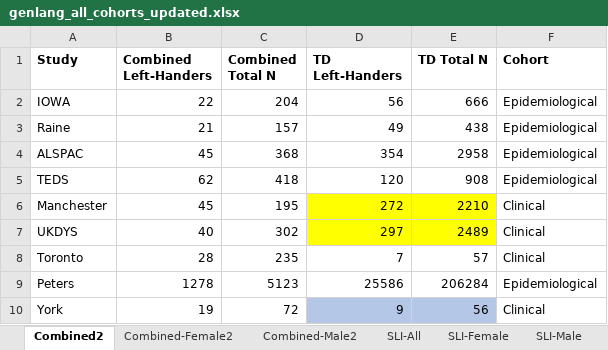
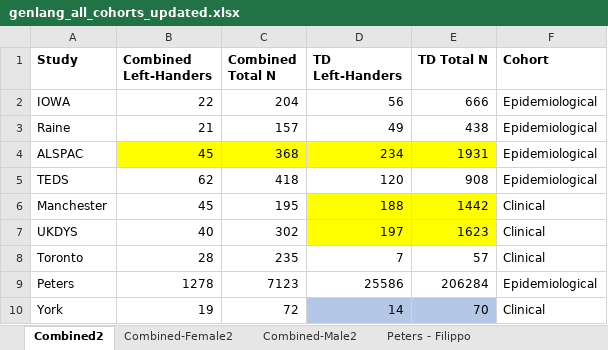
Before and after one commit to fabbondanza/GenLang_hand_preference_meta_analysis, an Excel workbook: genlang_all_cohorts_updated.xlsx, sheet Combined2, drawn as a sheet; values as stored, in another font and other column widths than the file's, no borders; the diff names each change by its address in the sheet, - before the commit and + after, or states it on an @@ line.

```diff
--- a/genlang_all_cohorts_updated.xlsx (sheet Combined2)
+++ b/genlang_all_cohorts_updated.xlsx (sheet Combined2)
-B4:E4 fill: none
+B4:E4 fill: #FFFF00
-D4 (TD Left-Handers): 354
+D4 (TD Left-Handers): 234
-E4 (TD Total N): 2958
+E4 (TD Total N): 1931
-D6 (TD Left-Handers): 272
+D6 (TD Left-Handers): 188
-E6 (TD Total N): 2210
+E6 (TD Total N): 1442
-D7 (TD Left-Handers): 297
+D7 (TD Left-Handers): 197
-E7 (TD Total N): 2489
+E7 (TD Total N): 1623
-C9 (Combined Total N): 5123
+C9 (Combined Total N): 7123
-D10 (TD Left-Handers): 9
+D10 (TD Left-Handers): 14
-E10 (TD Total N): 56
+E10 (TD Total N): 70
```
Also changed, not shown: sheet Check_16052021, sheet Combined-Male2, sheet Combined-Female2, sheet SLI-All, sheet RD-All, sheet SLI-Male, 4 more sheets, other sheet tabs, formulas that keep their value, 1 other file.
